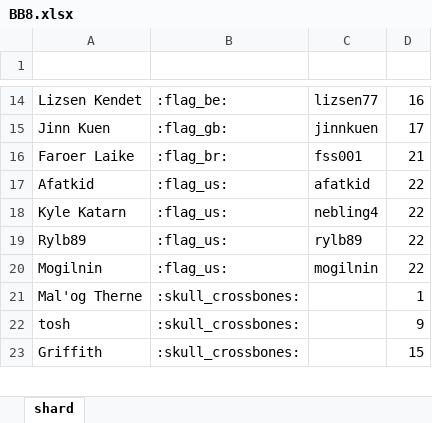
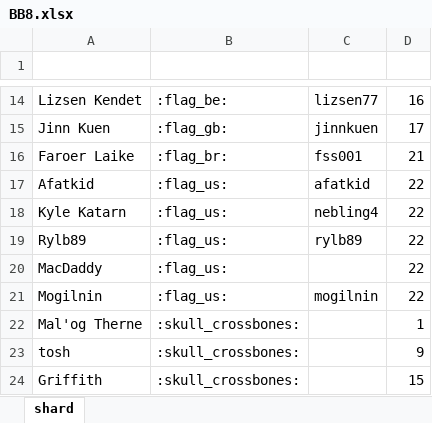
Before and after one commit to wjkawecki/swgoh-bots, an Excel workbook: data/BB8.xlsx, sheet shard, drawn as a sheet; only a part is shown, gaps mark what is left out; values as stored, in another font and other column widths than the file's, no borders; table styles not drawn; the diff names each change by its address in the sheet, - before the commit and + after, or states it on an @@ line.

Commit message:
update

```diff
--- a/data/BB8.xlsx (sheet shard)
+++ b/data/BB8.xlsx (sheet shard)
+row 20: MacDaddy | :flag_us: |  | 22
```
